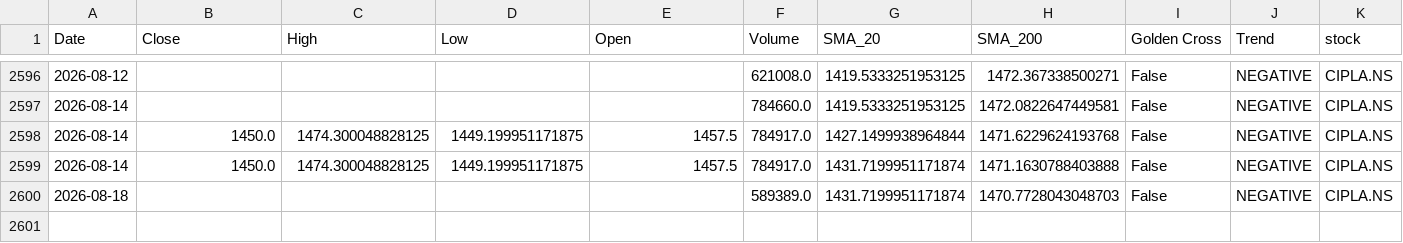
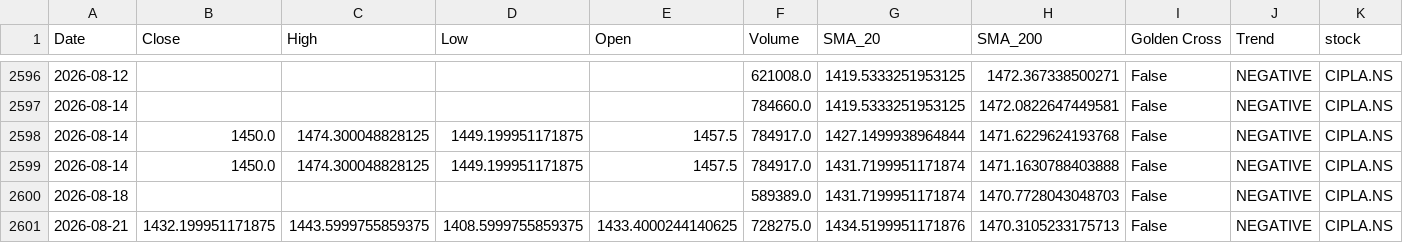
Before and after one commit to sohamdeshpande/nifty-analysis, a CSV file: data/CIPLA.NS.csv, drawn as a sheet; only a part is shown, gaps mark what is left out; rows hold the shown columns only; the diff names each change by its address in the sheet, - before the commit and + after, or states it on an @@ line.

```diff
--- a/data/CIPLA.NS.csv
+++ b/data/CIPLA.NS.csv
+row 2601: 2026-08-21 | 1432.199951171875 | 1443.5999755859375 | 1408.5999755859375 | 1433.4000244140625 | 728275.0 | 1434.5199951171876 | 1470.3105233175713 | False | NEGATIVE | CIPLA.NS
```
Also changed, not shown: data/AXISBANK.NS.csv, data/COALINDIA.NS.csv, 46 other files.
